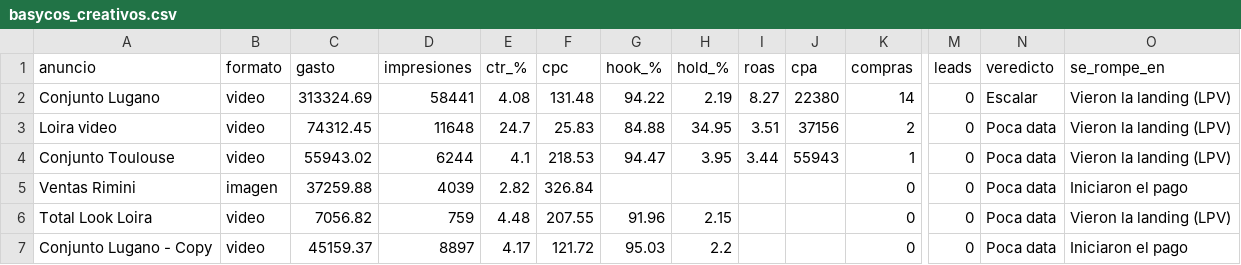
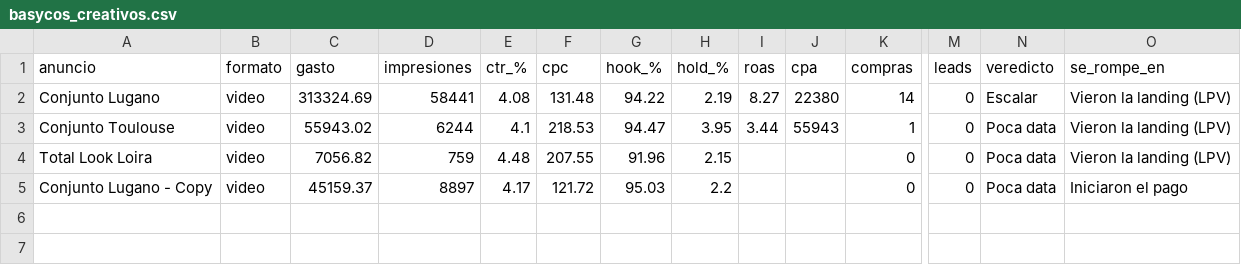
Before and after one commit to magdalenadialeva/maia-hub, a CSV file: brandbrain/basycos_creativos.csv, drawn as a sheet; only a part is shown, gaps mark what is left out; rows hold the shown columns only; the diff names each change by its address in the sheet, - before the commit and + after, or states it on an @@ line.

```diff
--- a/brandbrain/basycos_creativos.csv
+++ b/brandbrain/basycos_creativos.csv
-row 3: Loira video | video | 74312.45 | 11648 | 24.7 | 25.83 | 84.88 | 34.95 | 3.51 | 37156 | 2 | 0 | Poca data | Vieron la landing (LPV)
-row 5: Ventas Rimini | imagen | 37259.88 | 4039 | 2.82 | 326.84 |  |  |  |  | 0 | 0 | Poca data | Iniciaron el pago
```
Also changed, not shown: brandbrain/basycos_diario.csv, brandbrain/basycos_semanal.csv, 16 other files.
